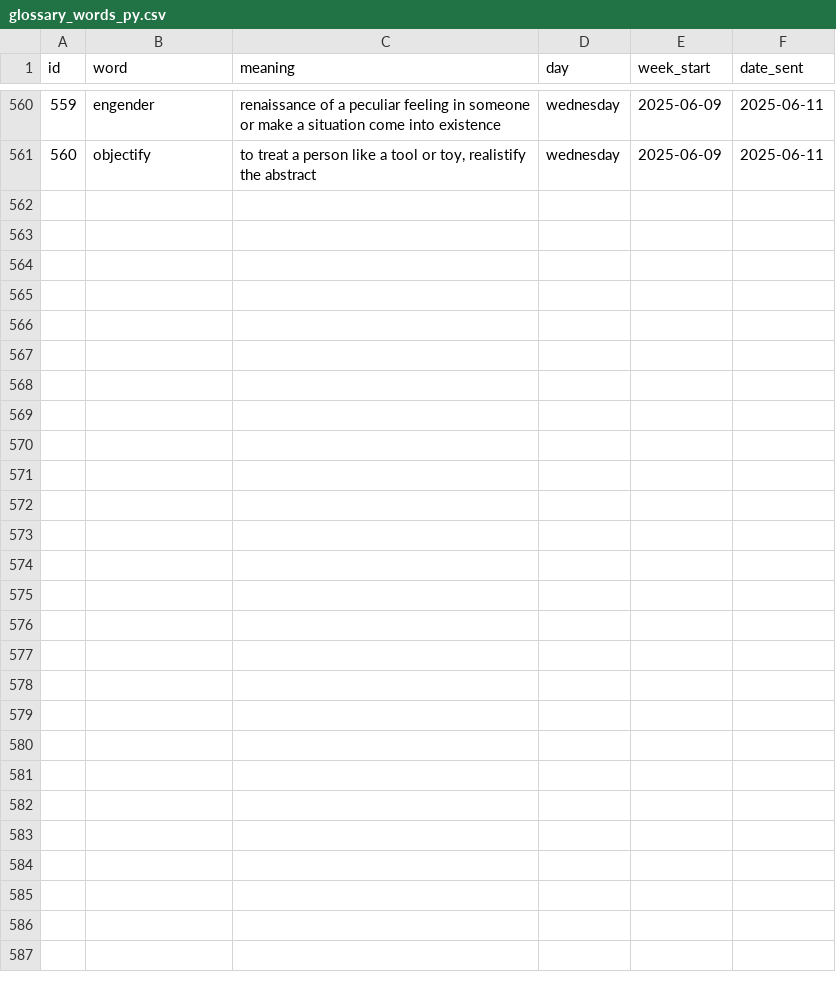
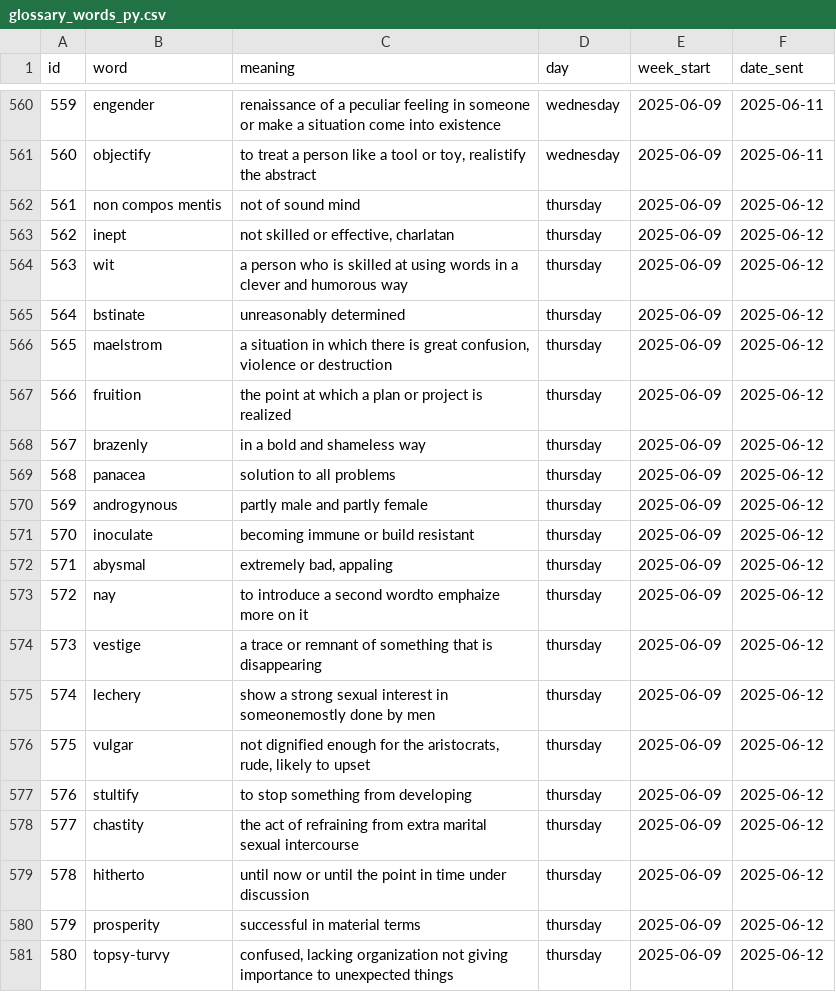
Before and after one commit to Dimeji-G/Glossary_Flashcard, a CSV file: glossary_words_py.csv, drawn as a sheet; only a part is shown, gaps mark what is left out.

Commit message:
Update glossary.csv

```diff
--- a/glossary_words_py.csv
+++ b/glossary_words_py.csv
@@ -561 +561,21 @@ id,word,meaning,day,week_start,date_sent
 560,objectify,"to treat a person like a tool or toy, realistify the abstract",wednesday,2025-06-09,2025-06-11
+561,non compos mentis,not of sound mind,thursday,2025-06-09,2025-06-12
+562,inept,"not skilled or effective, charlatan",thursday,2025-06-09,2025-06-12
+563,wit,a person who is skilled at using words in a clever and humorous way,thursday,2025-06-09,2025-06-12
+564,bstinate,unreasonably determined,thursday,2025-06-09,2025-06-12
+565,maelstrom,"a situation in which there is great confusion, violence or destruction",thursday,2025-06-09,2025-06-12
+566,fruition,the point at which a plan or project is realized,thursday,2025-06-09,2025-06-12
+567,brazenly,in a bold and shameless way,thursday,2025-06-09,2025-06-12
+568,panacea,solution to all problems,thursday,2025-06-09,2025-06-12
+569,androgynous,partly male and partly female,thursday,2025-06-09,2025-06-12
+570,inoculate,becoming immune or build resistant,thursday,2025-06-09,2025-06-12
+571,abysmal,"extremely bad, appaling",thursday,2025-06-09,2025-06-12
+572,nay,to introduce a second wordto emphaize more on it,thursday,2025-06-09,2025-06-12
+573,vestige,a trace or remnant of something that is disappearing,thursday,2025-06-09,2025-06-12
+574,lechery,show a strong sexual interest in someonemostly done by men,thursday,2025-06-09,2025-06-12
+575,vulgar,"not dignified enough for the aristocrats, rude, likely to upset",thursday,2025-06-09,2025-06-12
+576,stultify,to stop something from developing,thursday,2025-06-09,2025-06-12
+577,chastity,the act of refraining from extra marital sexual intercourse,thursday,2025-06-09,2025-06-12
+578,hitherto,until now or until the point in time under discussion,thursday,2025-06-09,2025-06-12
+579,prosperity,successful in material terms,thursday,2025-06-09,2025-06-12
+580,topsy-turvy,"confused, lacking organization not giving importance to unexpected things",thursday,2025-06-09,2025-06-12
```
